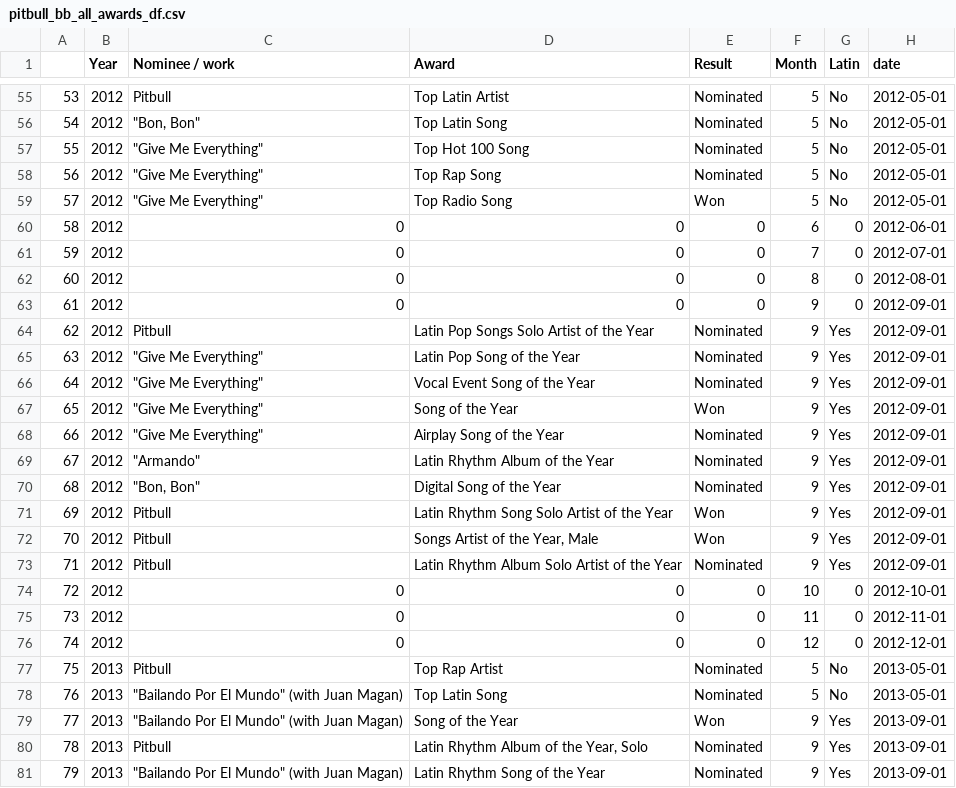
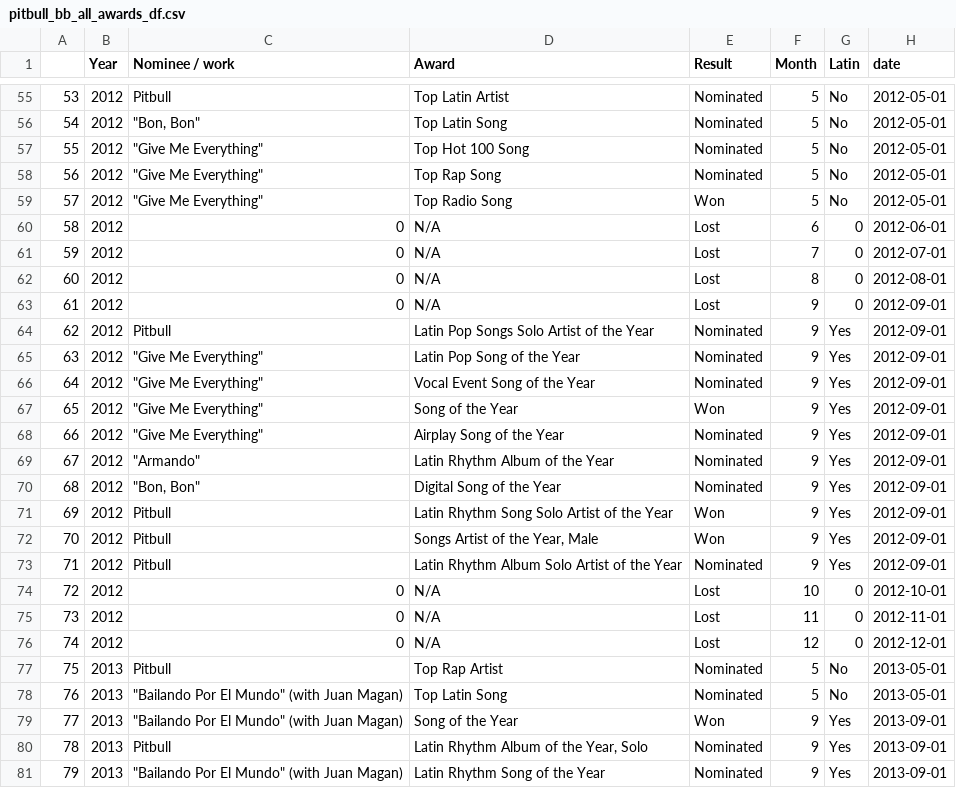
Before and after one commit to Keikeidemaqua/datasci-finalproj, a CSV file: archive/pitbull_bb_all_awards_df.csv, drawn as a sheet; only a part is shown, gaps mark what is left out; the diff covers the shown part only.

Commit message:
changed numerical vals to ints for awards
pitbull_billboard_all_awards_df had 0 and "Won" for result, so made it "Lost" and "Won" instead, similar for the Award variable

```diff
--- a/archive/pitbull_bb_all_awards_df.csv
+++ b/archive/pitbull_bb_all_awards_df.csv
@@ -59,6 +59,6 @@
 57,2012,"""Give Me Everything""",Top Radio Song,Won,5,No,2012-05-01
-58,2012,0,0,0,6,0,2012-06-01
-59,2012,0,0,0,7,0,2012-07-01
-60,2012,0,0,0,8,0,2012-08-01
-61,2012,0,0,0,9,0,2012-09-01
+58,2012,0,N/A,Lost,6,0,2012-06-01
+59,2012,0,N/A,Lost,7,0,2012-07-01
+60,2012,0,N/A,Lost,8,0,2012-08-01
+61,2012,0,N/A,Lost,9,0,2012-09-01
 62,2012,Pitbull,Latin Pop Songs Solo Artist of the Year,Nominated,9,Yes,2012-09-01
@@ -73,5 +73,5 @@
 71,2012,Pitbull,Latin Rhythm Album Solo Artist of the Year,Nominated,9,Yes,2012-09-01
-72,2012,0,0,0,10,0,2012-10-01
-73,2012,0,0,0,11,0,2012-11-01
-74,2012,0,0,0,12,0,2012-12-01
+72,2012,0,N/A,Lost,10,0,2012-10-01
+73,2012,0,N/A,Lost,11,0,2012-11-01
+74,2012,0,N/A,Lost,12,0,2012-12-01
 75,2013,Pitbull,Top Rap Artist,Nominated,5,No,2013-05-01
```
Also changed, not shown: 82 edited cells elsewhere in this file, 5 other files.
